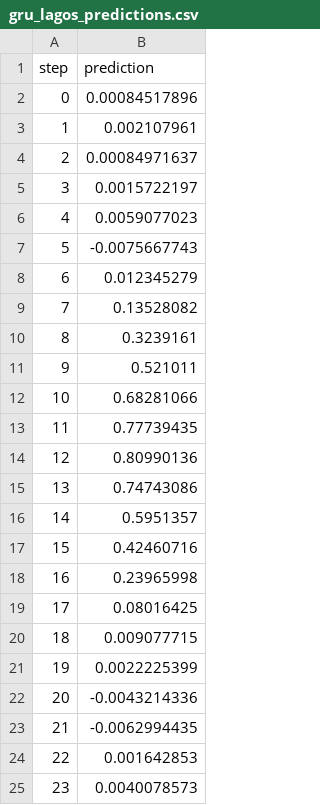
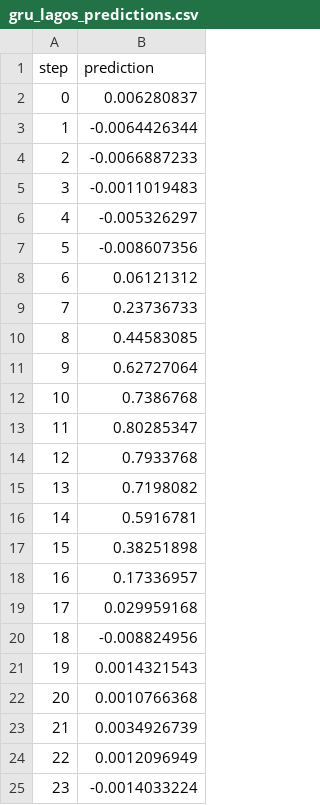
Before and after one commit to dylexBenjis/dissertation---solar-prediction, a CSV file: gru_lagos_predictions.csv, drawn as a sheet.

```diff
--- a/gru_lagos_predictions.csv
+++ b/gru_lagos_predictions.csv
@@ -1,25 +1,25 @@
 step,prediction
-0,0.00084517896
-1,0.002107961
-2,0.00084971637
-3,0.0015722197
-4,0.0059077023
-5,-0.0075667743
-6,0.012345279
-7,0.13528082
-8,0.3239161
-9,0.521011
-10,0.68281066
-11,0.77739435
-12,0.80990136
-13,0.74743086
-14,0.5951357
-15,0.42460716
-16,0.23965998
-17,0.08016425
-18,0.009077715
-19,0.0022225399
-20,-0.0043214336
-21,-0.0062994435
-22,0.001642853
-23,0.0040078573
+0,0.006280837
+1,-0.0064426344
+2,-0.0066887233
+3,-0.0011019483
+4,-0.005326297
+5,-0.008607356
+6,0.06121312
+7,0.23736733
+8,0.44583085
+9,0.62727064
+10,0.7386768
+11,0.80285347
+12,0.7933768
+13,0.7198082
+14,0.5916781
+15,0.38251898
+16,0.17336957
+17,0.029959168
+18,-0.008824956
+19,0.0014321543
+20,0.0010766368
+21,0.0034926739
+22,0.0012096949
+23,-0.0014033224
```
Also changed, not shown: chester_descaled_predictions.csv, gru_chester_predictions.csv, 9 other files.
